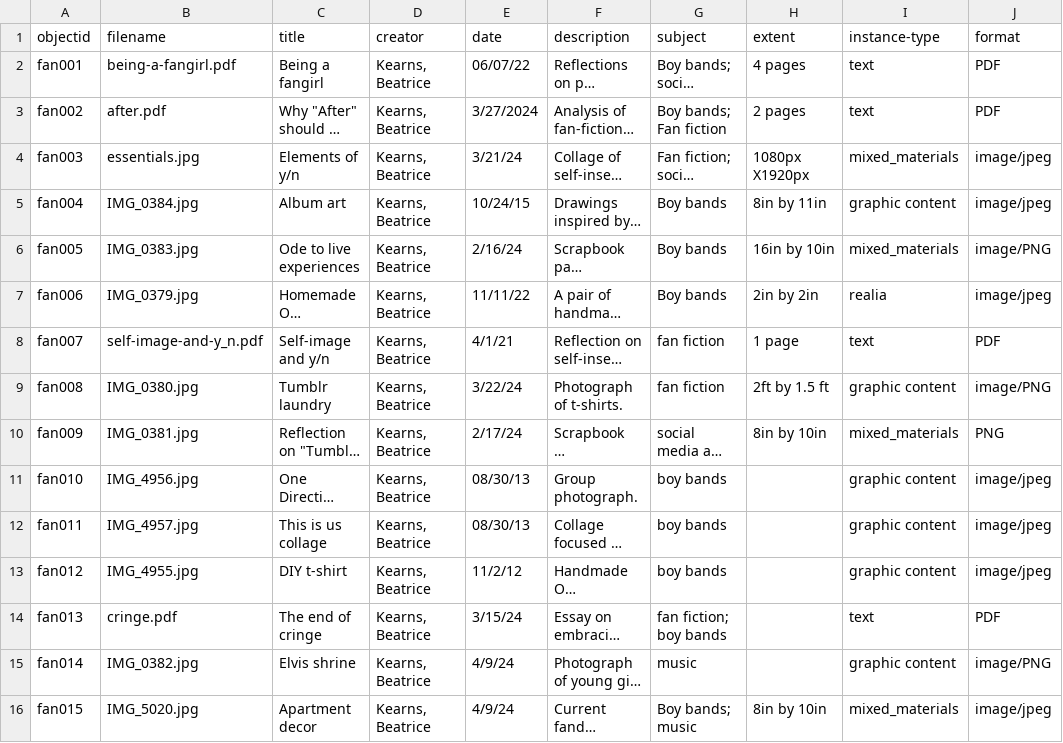
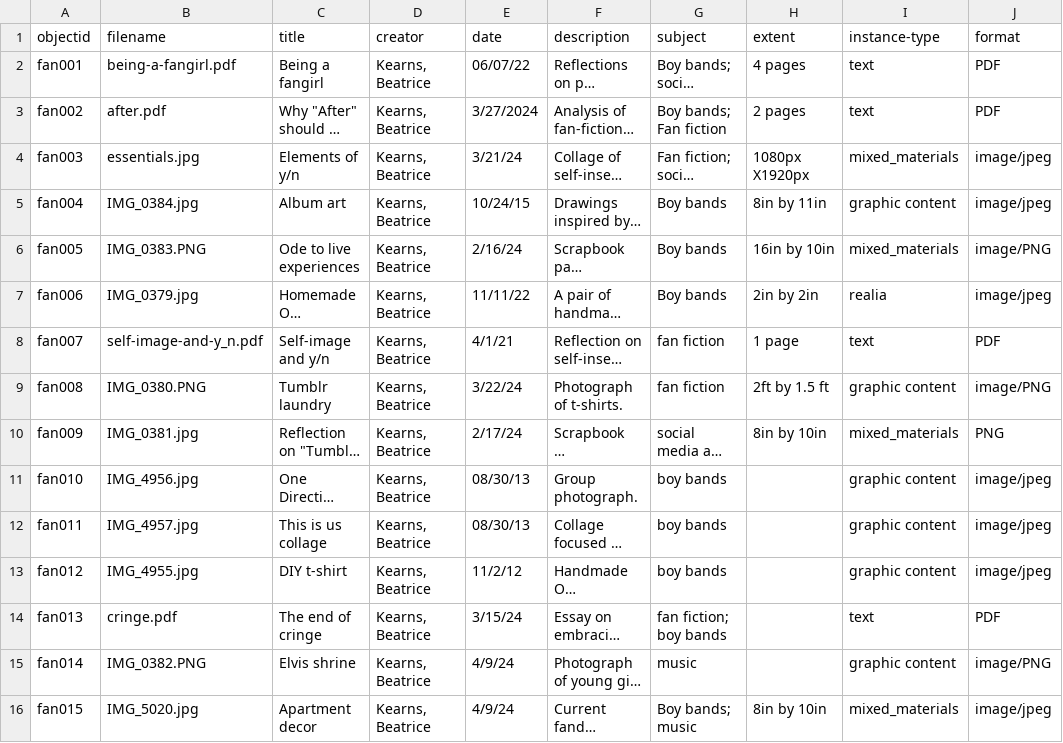
Before and after one commit to bkearns22/Fangirl, a CSV file: _data/metadatafinal.csv, drawn as a sheet; only a part is shown; long unchanged cells end in …; the diff names each change by its address in the sheet, - before the commit and + after, or states it on an @@ line.

Commit message:
Add files via upload

```diff
--- a/_data/metadatafinal.csv
+++ b/_data/metadatafinal.csv
-B6 (filename): IMG_0383.jpg
+B6 (filename): IMG_0383.PNG
-B9 (filename): IMG_0380.jpg
+B9 (filename): IMG_0380.PNG
-B15 (filename): IMG_0382.jpg
+B15 (filename): IMG_0382.PNG
```
